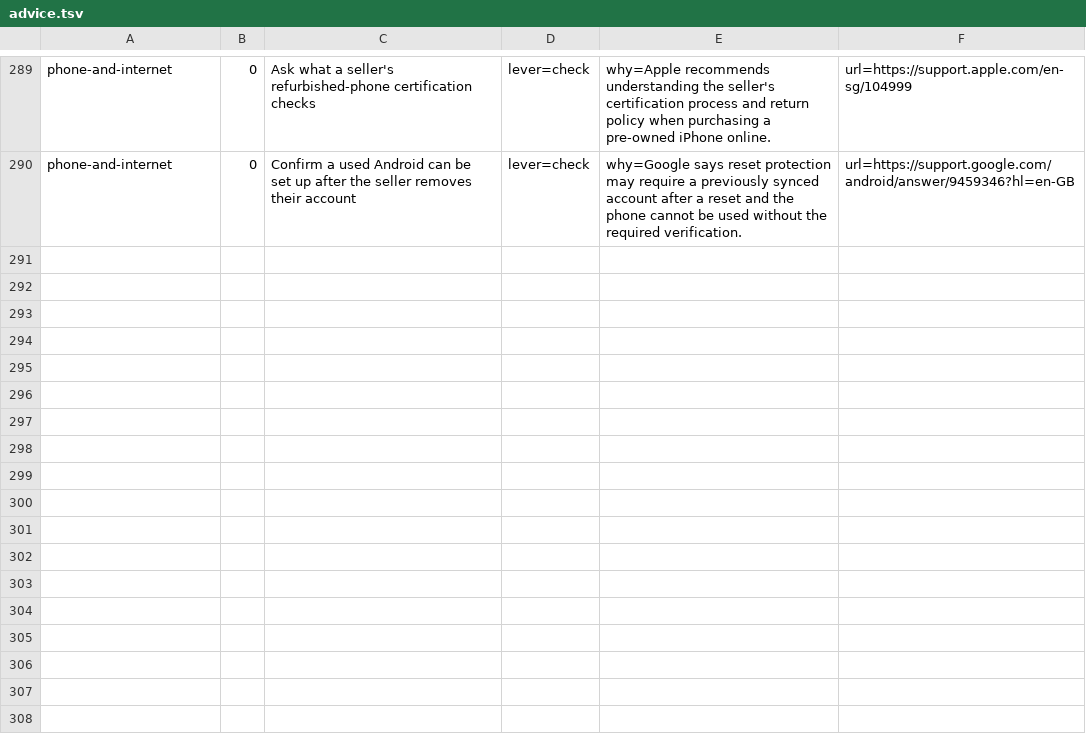
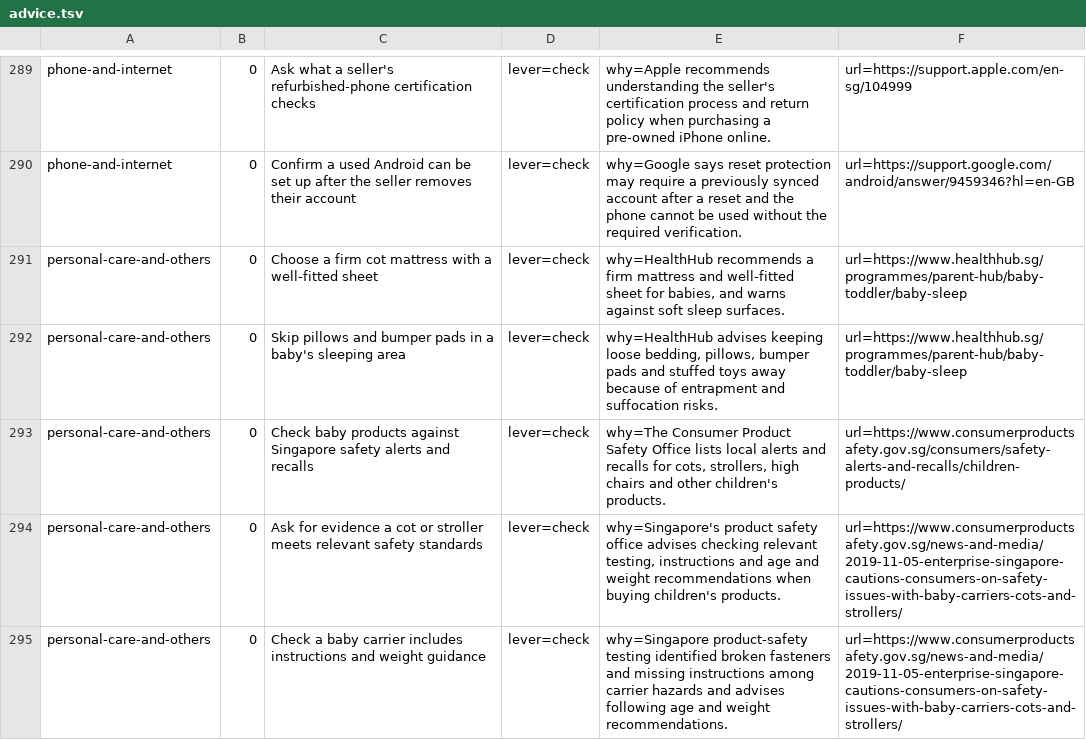
Before and after one commit to yujieteo/site, a TSV file: notes/advice.tsv, drawn as a sheet; only a part is shown, gaps mark what is left out; the diff names each change by its address in the sheet, - before the commit and + after, or states it on an @@ line.

Commit message:
Add baby product safety selection checks (#55)

```diff
--- a/notes/advice.tsv
+++ b/notes/advice.tsv
+row 291: personal-care-and-others | 0 | Choose a firm cot mattress with a well-fitted sheet | lever=check | why=HealthHub recommends a firm mattress and well-fitted sheet for babies, and warns against soft sleep surfaces. | url=https://www.healthhub.sg/programmes/parent-hub/baby-toddler/baby-sleep
+row 292: personal-care-and-others | 0 | Skip pillows and bumper pads in a baby's sleeping area | lever=check | why=HealthHub advises keeping loose bedding, pillows, bumper pads and stuffed toys away because of entrapment and suffocation risks. | url=https://www.healthhub.sg/programmes/parent-hub/baby-toddler/baby-sleep
+row 293: personal-care-and-others | 0 | Check baby products against Singapore safety alerts and recalls | lever=check | why=The Consumer Product Safety Office lists local alerts and recalls for cots, strollers, high chairs and other children's products. | url=https://www.consumerproductsafety.gov.sg/consumers/safety-alerts-and-recalls/children-products/
+row 294: personal-care-and-others | 0 | Ask for evidence a cot or stroller meets relevant safety standards | lever=check | why=Singapore's product safety office advises checking relevant testing, instructions and age and weight recommendations when buying children's products. | url=https://www.consumerproductsafety.gov.sg/news-and-media/2019-11-05-enterprise-singapore-cautions-consumers-on-safety-issues-with-baby-carriers-cots-and-strollers/
+row 295: personal-care-and-others | 0 | Check a baby carrier includes instructions and weight guidance | lever=check | why=Singapore product-safety testing identified broken fasteners and missing instructions among carrier hazards and advises following age and weight recommendations. | url=https://www.consumerproductsafety.gov.sg/news-and-media/2019-11-05-enterprise-singapore-cautions-consumers-on-safety-issues-with-baby-carriers-cots-and-strollers/
```
